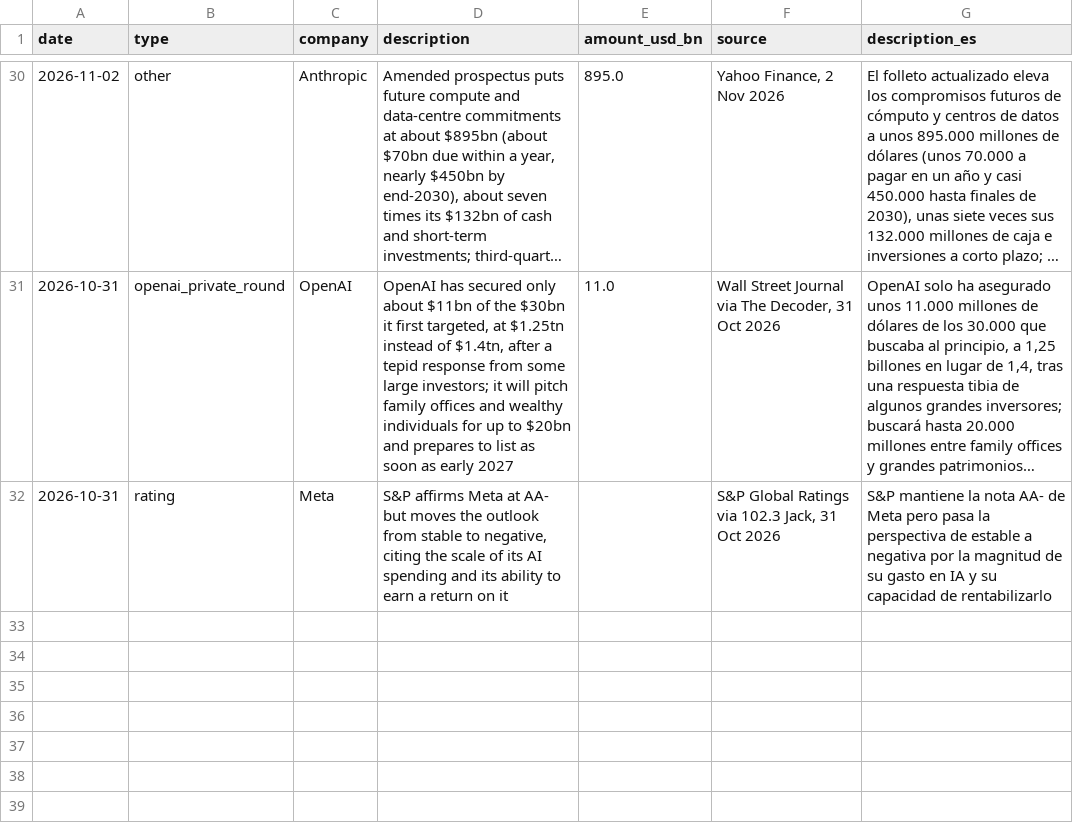
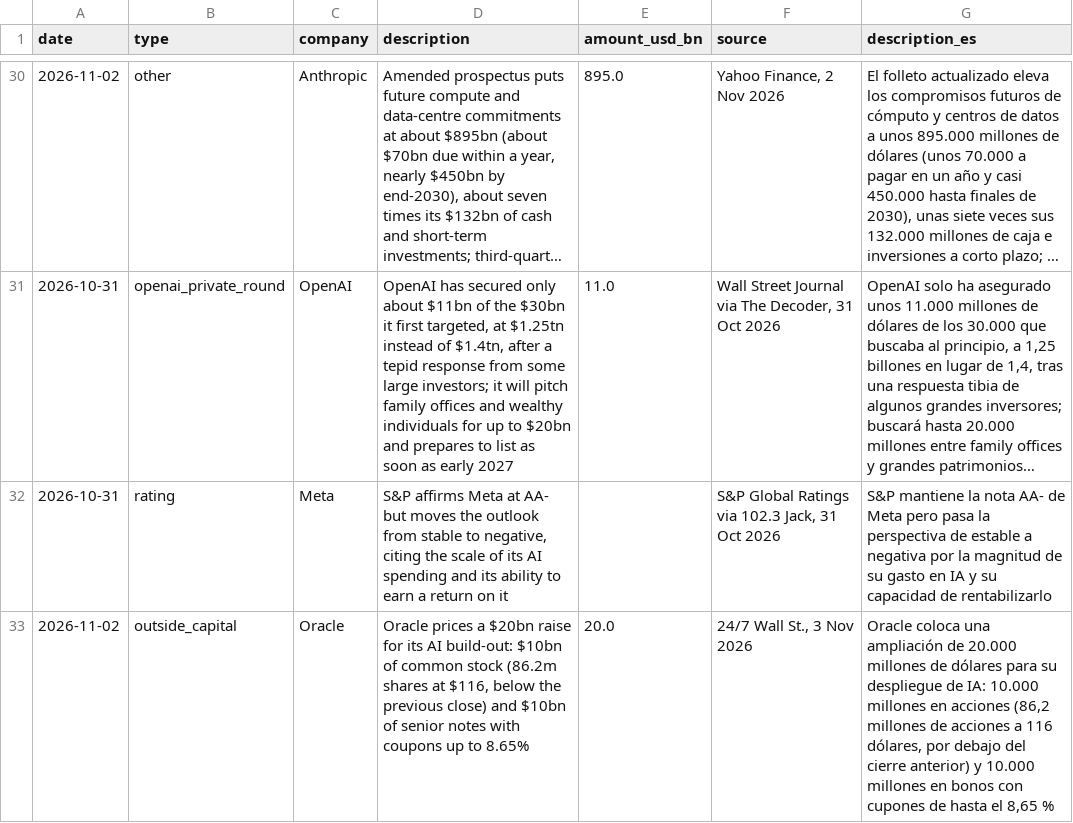
Before and after one commit to Acedoo/chips-and-risk, a CSV file: events.csv, drawn as a sheet; only a part is shown, gaps mark what is left out; long unchanged cells end in …; the diff names each change by its address in the sheet, - before the commit and + after, or states it on an @@ line.

```diff
--- a/events.csv
+++ b/events.csv
+row 33: 2026-11-02 | outside_capital | Oracle | Oracle prices a $20bn raise for its AI build-out: $10bn of common stock (86.2m shares at $116, below the previous close) and $10bn of senior notes with coupons up to 8.65% | 20.0 | 24/7 Wall St., 3 Nov 2026 | Oracle coloca una ampliación de 20.000 millones de dólares para su despliegue de IA: 10.000 millones en acciones (86,2 millones de acciones a 116 dólares, por debajo del cierre anterior) y 10.000 millones en bonos con cupones de hasta el 8,65 %
```
